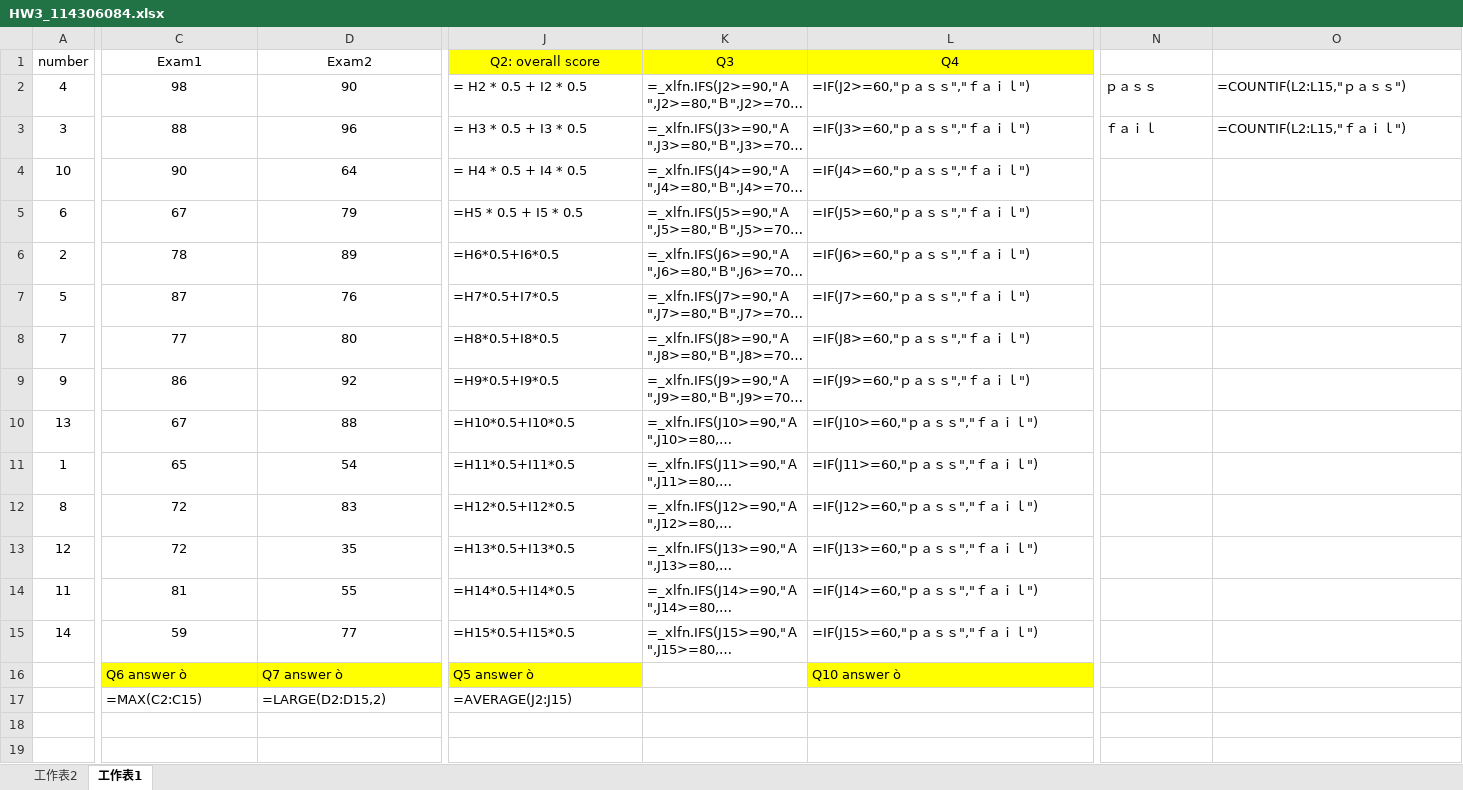
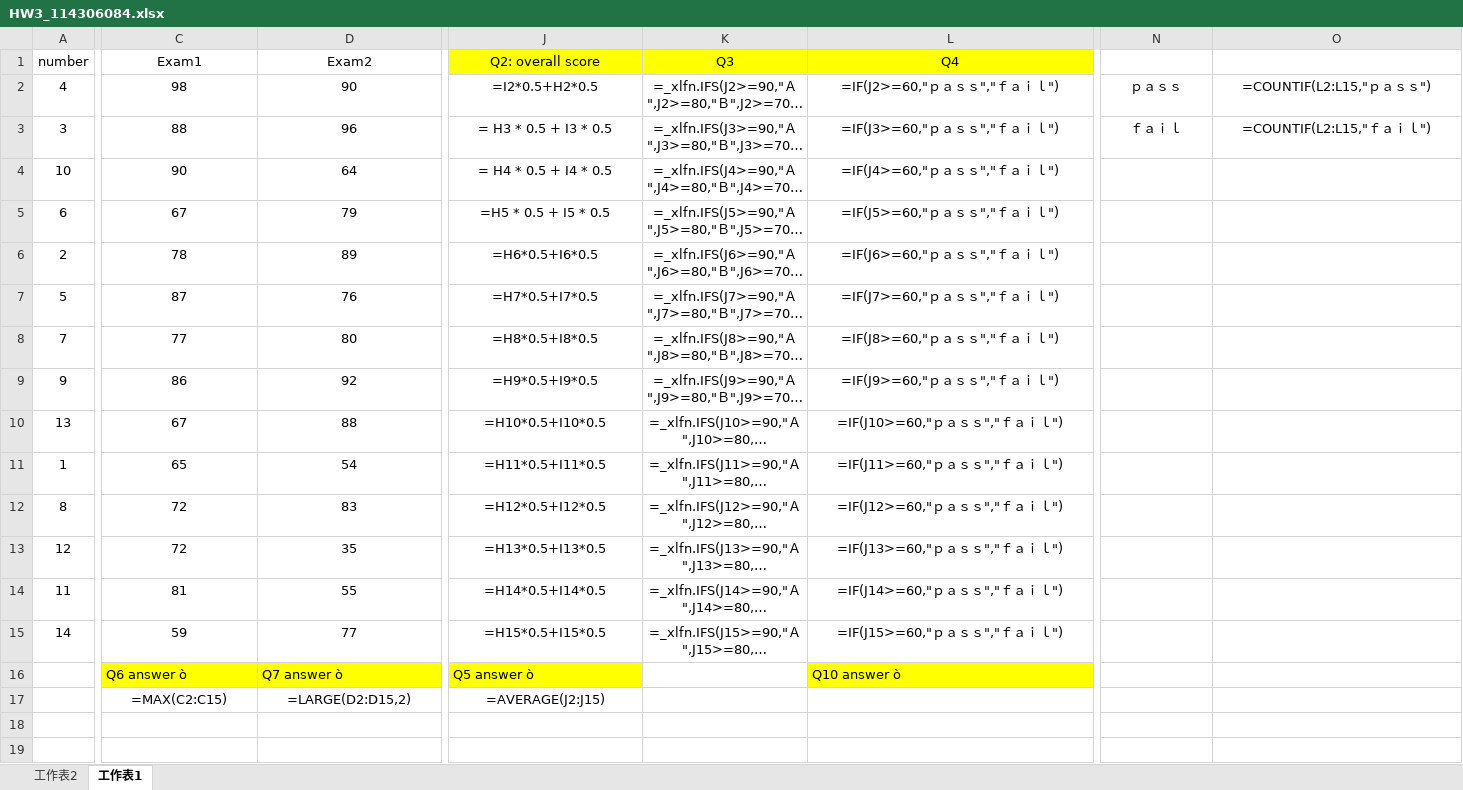
Before and after one commit to 114306084/1141_IntroToCS_114306084, an Excel workbook: HW3_Excel1/HW3_114306084.xlsx, sheet 工作表1, drawn as a sheet; only a part is shown, gaps mark what is left out; long unchanged cells end in …; values as stored, in another font and other column widths than the file's, no borders; formulas are shown in place of their values; charts and pictures and conditional formats not drawn; the diff names each change by its address in the sheet, - before the commit and + after, or states it on an @@ line.

Commit message:
Create HW3_Excel1 folder

```diff
--- a/HW3_Excel1/HW3_114306084.xlsx (sheet 工作表1)
+++ b/HW3_Excel1/HW3_114306084.xlsx (sheet 工作表1)
-J2 (Q2: overall score): = H2 * 0.5 + I2 * 0.5
+J2 (Q2: overall score): =I2*0.5+H2*0.5
-J2:L15 alignment: left
+J2:L15 alignment: center
-N2:O3 alignment: left
+N2:O3 alignment: center
-C17:D17 alignment: left
+C17:D17 alignment: center
-J17 alignment: left
+J17 alignment: center
```
Also changed, not shown: charts or pictures, 2 other files.
